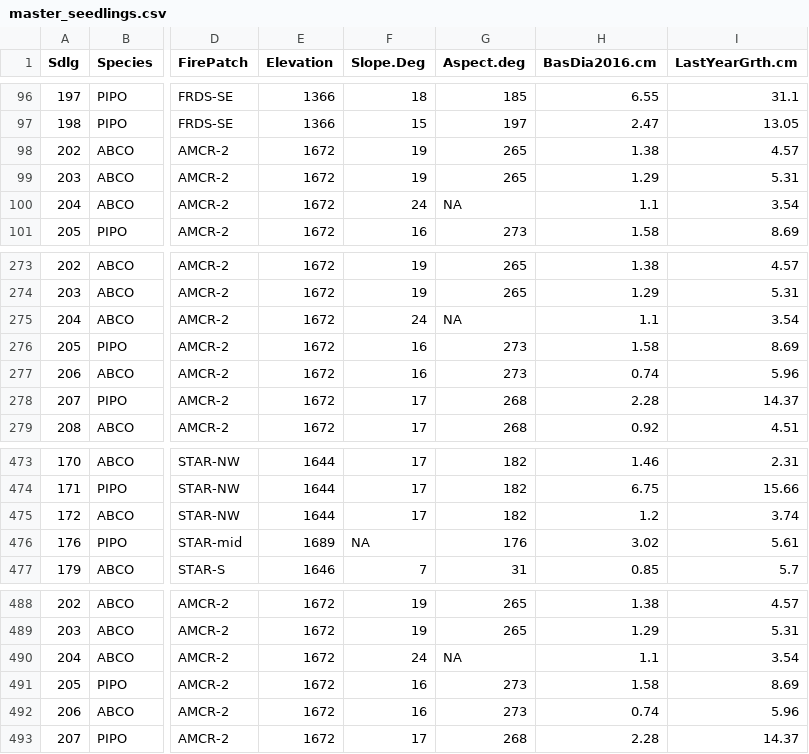
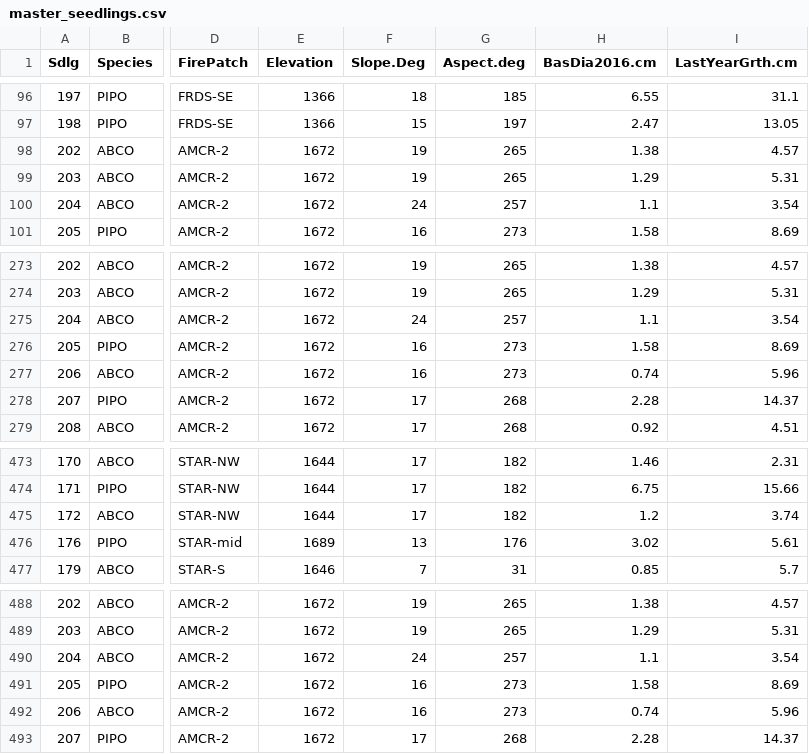
Before and after one commit to carmentubbesing/Shrubs-Seedlings, a CSV file: compiled_data/fire_footprints/master_seedlings.csv, drawn as a sheet; only a part is shown, gaps mark what is left out; the diff covers the shown part only; the diff names each change by its address in the sheet, - before the commit and + after, or states it on an @@ line.

Commit message:
add missing slope and aspect to FireFootprint

```diff
--- a/compiled_data/fire_footprints/master_seedlings.csv
+++ b/compiled_data/fire_footprints/master_seedlings.csv
-G100 (Aspect.deg): NA
+G100 (Aspect.deg): 257
-G275 (Aspect.deg): NA
+G275 (Aspect.deg): 257
-F476 (Slope.Deg): NA
+F476 (Slope.Deg): 13
-G490 (Aspect.deg): NA
+G490 (Aspect.deg): 257
```
Also changed, not shown: 42 edited cells elsewhere in this file, 45 other files.
